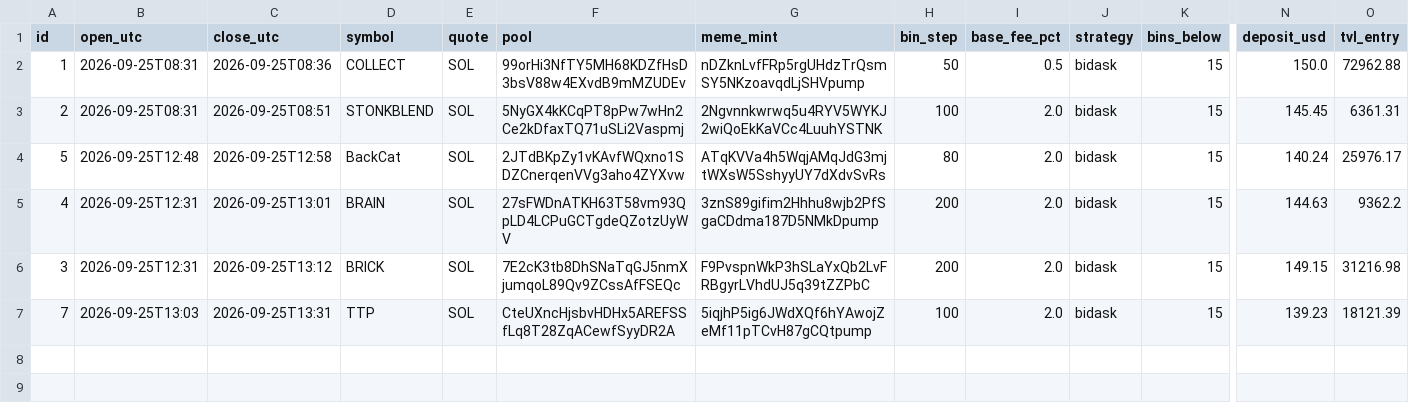
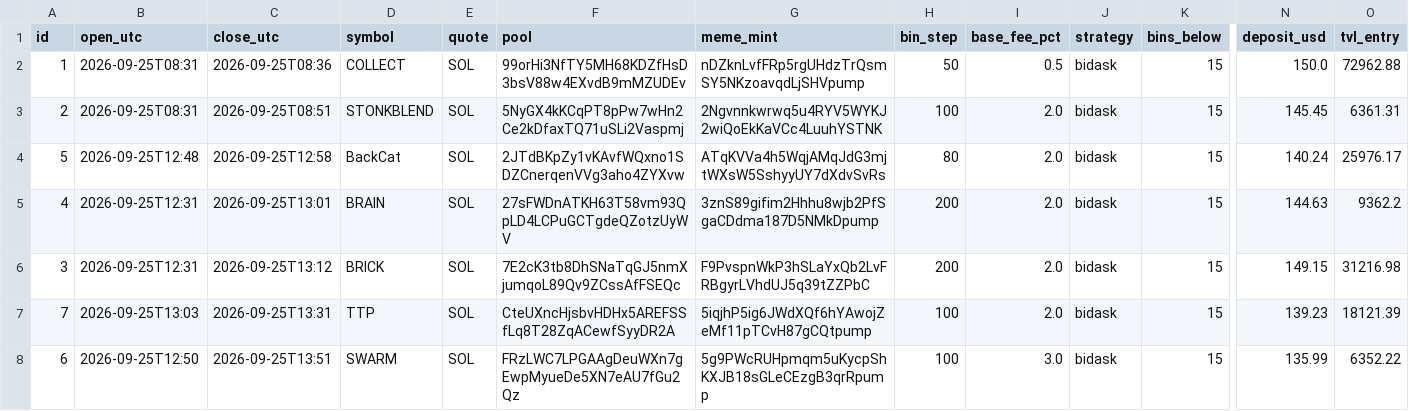
Before and after one commit to alexxmiasoedov-beep/romanovdecor-site, a CSV file: meteora/journal_relaxed.csv, drawn as a sheet; only a part is shown, gaps mark what is left out; rows hold the shown columns only; the diff names each change by its address in the sheet, - before the commit and + after, or states it on an @@ line.

```diff
--- a/meteora/journal_relaxed.csv
+++ b/meteora/journal_relaxed.csv
+row 8: 6 | 2026-09-25T12:50 | 2026-09-25T13:51 | SWARM | SOL | FRzLWC7LPGAAgDeuWXn7gEwpMyueDe5XN7eAU7fGu2Qz | 5g9PWcRUHpmqm5uKycpShKXJB18sGLeCEzgB3qrRpump | 100 | 3.0 | bidask | 15 | 135.99 | 6352.22
```
Also changed, not shown: 4 other files.
